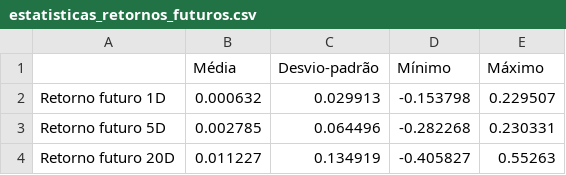
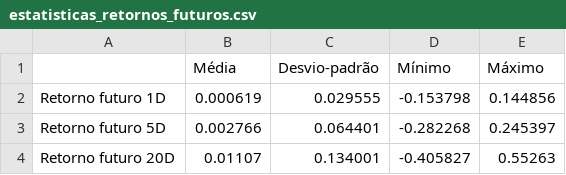
Before and after one commit to Rciofi/bitcoin-volatility-risk-premium, a CSV file: data/estatisticas_retornos_futuros.csv, drawn as a sheet.

```diff
--- a/data/estatisticas_retornos_futuros.csv
+++ b/data/estatisticas_retornos_futuros.csv
@@ -1,4 +1,4 @@
 ;Média;Desvio-padrão;Mínimo;Máximo
-Retorno futuro 1D;0.000632;0.029913;-0.153798;0.229507
-Retorno futuro 5D;0.002785;0.064496;-0.282268;0.230331
-Retorno futuro 20D;0.011227;0.134919;-0.405827;0.55263
+Retorno futuro 1D;0.000619;0.029555;-0.153798;0.144856
+Retorno futuro 5D;0.002766;0.064401;-0.282268;0.245397
+Retorno futuro 20D;0.01107;0.134001;-0.405827;0.55263
```
Also changed, not shown: data/btc_prices.csv, data/bvrp_ml_target_fut_1d.csv, 25 other files.
